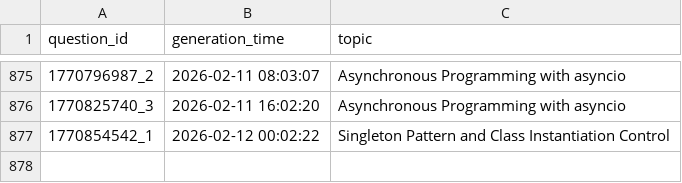
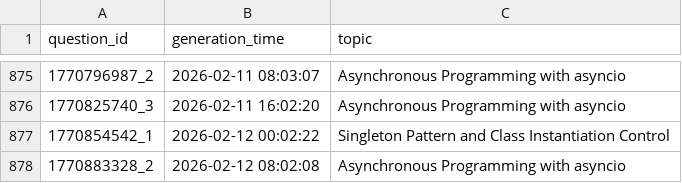
Before and after one commit to AbyTob/python-daily-quiz, a CSV file: resources/metadata_info.csv, drawn as a sheet; only a part is shown, gaps mark what is left out.

```diff
--- a/resources/metadata_info.csv
+++ b/resources/metadata_info.csv
@@ -877 +877,2 @@
 "1770854542_1";"2026-02-12 00:02:22";"Singleton Pattern and Class Instantiation Control"
+"1770883328_2";"2026-02-12 08:02:08";"Asynchronous Programming with asyncio"
```
Also changed, not shown: 3 other files.
